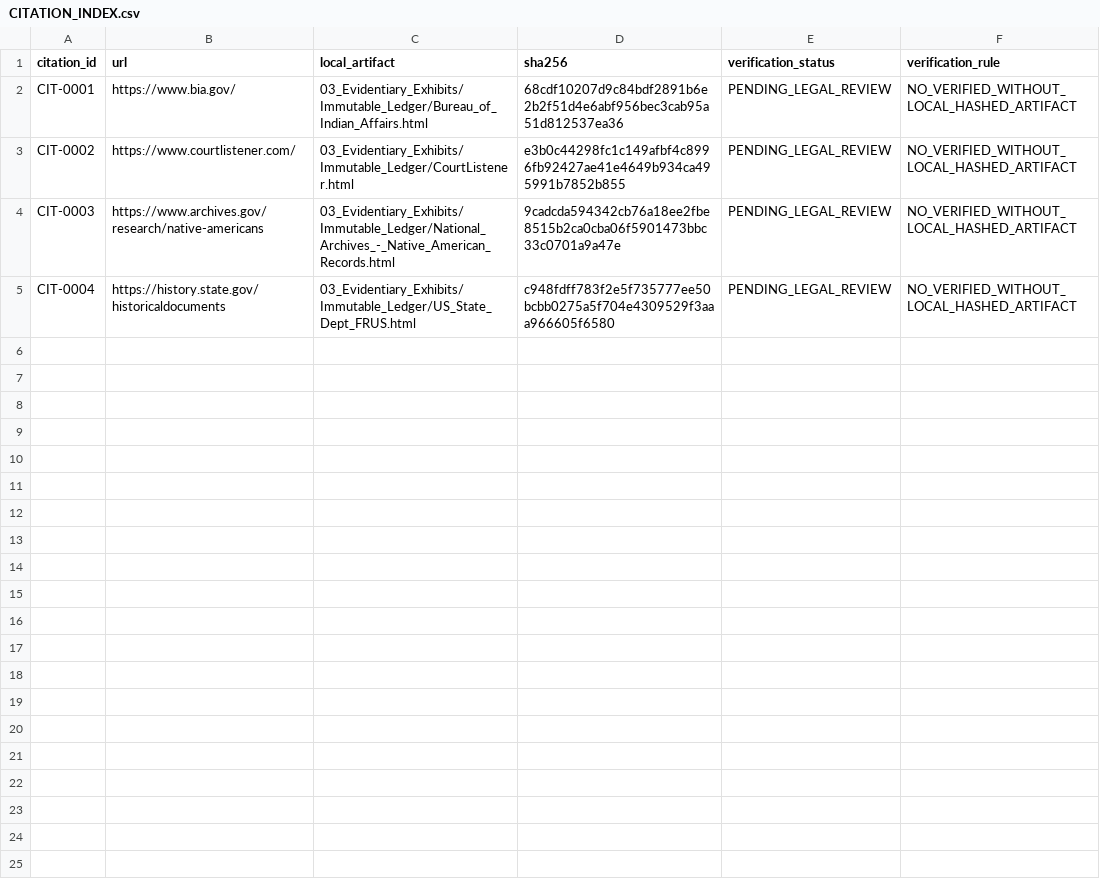
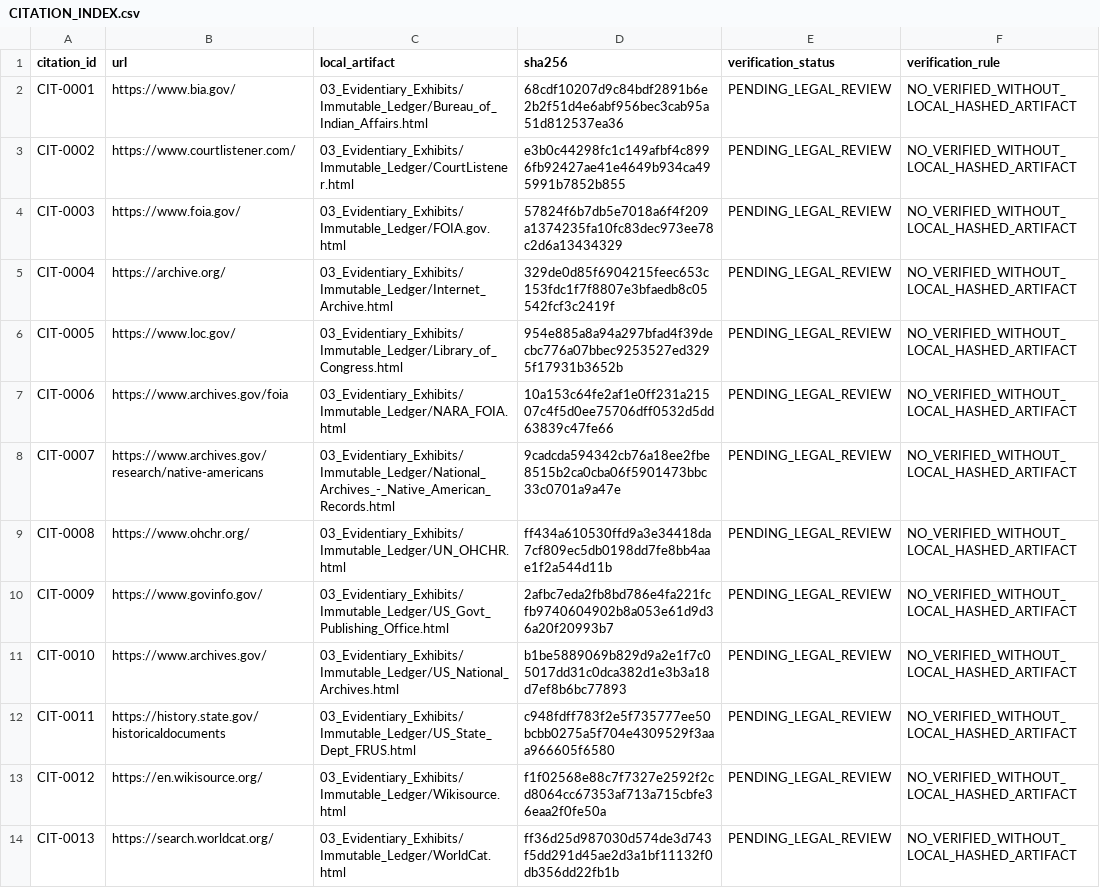
Before and after one commit to GlobalRestitutionAlliance/turtle-island-us-me-passamaquoddy-tribe-master-litigation, a CSV file: 03_Evidentiary_Exhibits/CITATION_INDEX.csv, drawn as a sheet.

Commit message:
Batch 2b: harvest expanded sources, citations, manifests

```diff
--- a/03_Evidentiary_Exhibits/CITATION_INDEX.csv
+++ b/03_Evidentiary_Exhibits/CITATION_INDEX.csv
@@ -3,3 +3,12 @@ CIT-0001,https://www.bia.gov/,03_Evidentiary_Exhibits/Immutable_Ledger/Bureau_of
 CIT-0002,https://www.courtlistener.com/,03_Evidentiary_Exhibits/Immutable_Ledger/CourtListener.html,e3b0c44298fc1c149afbf4c8996fb92427ae41e4649b934ca495991b7852b855,PENDING_LEGAL_REVIEW,NO_VERIFIED_WITHOUT_LOCAL_HASHED_ARTIFACT
-CIT-0003,https://www.archives.gov/research/native-americans,03_Evidentiary_Exhibits/Immutable_Ledger/National_Archives_-_Native_American_Records.html,9cadcda594342cb76a18ee2fbe8515b2ca0cba06f5901473bbc33c0701a9a47e,PENDING_LEGAL_REVIEW,NO_VERIFIED_WITHOUT_LOCAL_HASHED_ARTIFACT
-CIT-0004,https://history.state.gov/historicaldocuments,03_Evidentiary_Exhibits/Immutable_Ledger/US_State_Dept_FRUS.html,c948fdff783f2e5f735777ee50bcbb0275a5f704e4309529f3aaa966605f6580,PENDING_LEGAL_REVIEW,NO_VERIFIED_WITHOUT_LOCAL_HASHED_ARTIFACT
+CIT-0003,https://www.foia.gov/,03_Evidentiary_Exhibits/Immutable_Ledger/FOIA.gov.html,57824f6b7db5e7018a6f4f209a1374235fa10fc83dec973ee78c2d6a13434329,PENDING_LEGAL_REVIEW,NO_VERIFIED_WITHOUT_LOCAL_HASHED_ARTIFACT
+CIT-0004,https://archive.org/,03_Evidentiary_Exhibits/Immutable_Ledger/Internet_Archive.html,329de0d85f6904215feec653c153fdc1f7f8807e3bfaedb8c05542fcf3c2419f,PENDING_LEGAL_REVIEW,NO_VERIFIED_WITHOUT_LOCAL_HASHED_ARTIFACT
+CIT-0005,https://www.loc.gov/,03_Evidentiary_Exhibits/Immutable_Ledger/Library_of_Congress.html,954e885a8a94a297bfad4f39decbc776a07bbec9253527ed3295f17931b3652b,PENDING_LEGAL_REVIEW,NO_VERIFIED_WITHOUT_LOCAL_HASHED_ARTIFACT
+CIT-0006,https://www.archives.gov/foia,03_Evidentiary_Exhibits/Immutable_Ledger/NARA_FOIA.html,10a153c64fe2af1e0ff231a21507c4f5d0ee75706dff0532d5dd63839c47fe66,PENDING_LEGAL_REVIEW,NO_VERIFIED_WITHOUT_LOCAL_HASHED_ARTIFACT
+CIT-0007,https://www.archives.gov/research/native-americans,03_Evidentiary_Exhibits/Immutable_Ledger/National_Archives_-_Native_American_Records.html,9cadcda594342cb76a18ee2fbe8515b2ca0cba06f5901473bbc33c0701a9a47e,PENDING_LEGAL_REVIEW,NO_VERIFIED_WITHOUT_LOCAL_HASHED_ARTIFACT
+CIT-0008,https://www.ohchr.org/,03_Evidentiary_Exhibits/Immutable_Ledger/UN_OHCHR.html,ff434a610530ffd9a3e34418da7cf809ec5db0198dd7fe8bb4aae1f2a544d11b,PENDING_LEGAL_REVIEW,NO_VERIFIED_WITHOUT_LOCAL_HASHED_ARTIFACT
+CIT-0009,https://www.govinfo.gov/,03_Evidentiary_Exhibits/Immutable_Ledger/US_Govt_Publishing_Office.html,2afbc7eda2fb8bd786e4fa221fcfb9740604902b8a053e61d9d36a20f20993b7,PENDING_LEGAL_REVIEW,NO_VERIFIED_WITHOUT_LOCAL_HASHED_ARTIFACT
+CIT-0010,https://www.archives.gov/,03_Evidentiary_Exhibits/Immutable_Ledger/US_National_Archives.html,b1be5889069b829d9a2e1f7c05017dd31c0dca382d1e3b3a18d7ef8b6bc77893,PENDING_LEGAL_REVIEW,NO_VERIFIED_WITHOUT_LOCAL_HASHED_ARTIFACT
+CIT-0011,https://history.state.gov/historicaldocuments,03_Evidentiary_Exhibits/Immutable_Ledger/US_State_Dept_FRUS.html,c948fdff783f2e5f735777ee50bcbb0275a5f704e4309529f3aaa966605f6580,PENDING_LEGAL_REVIEW,NO_VERIFIED_WITHOUT_LOCAL_HASHED_ARTIFACT
+CIT-0012,https://en.wikisource.org/,03_Evidentiary_Exhibits/Immutable_Ledger/Wikisource.html,f1f02568e88c7f7327e2592f2cd8064cc67353af713a715cbfe36eaa2f0fe50a,PENDING_LEGAL_REVIEW,NO_VERIFIED_WITHOUT_LOCAL_HASHED_ARTIFACT
+CIT-0013,https://search.worldcat.org/,03_Evidentiary_Exhibits/Immutable_Ledger/WorldCat.html,ff36d25d987030d574de3d743f5dd291d45ae2d3a1bf11132f0db356dd22fb1b,PENDING_LEGAL_REVIEW,NO_VERIFIED_WITHOUT_LOCAL_HASHED_ARTIFACT
```
Also changed, not shown: 34 other files.
